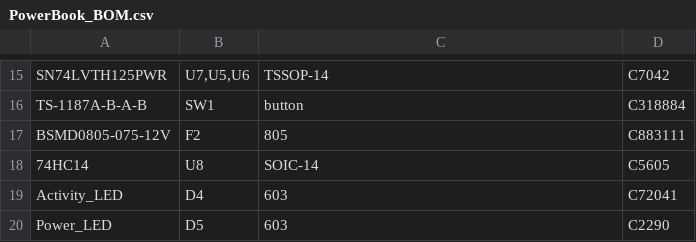
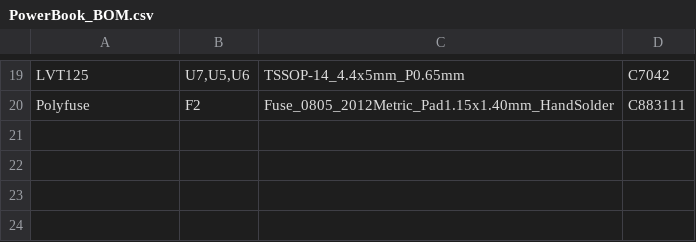
Before and after one commit to BlueSCSI/BlueSCSI-v2, a CSV file: cc-nc-hardware/PowerBook/ProductionFiles_JLCPCB/PowerBook_BOM.csv, drawn as a sheet; only a part is shown, gaps mark what is left out; removed rows and columns are numbered as before the commit, all else as after; the diff covers the shown part only; the diff names each change by its address in the sheet, - before the commit and + after, or states it on an @@ line.

```diff
--- a/cc-nc-hardware/PowerBook/ProductionFiles_JLCPCB/PowerBook_BOM.csv
+++ b/cc-nc-hardware/PowerBook/ProductionFiles_JLCPCB/PowerBook_BOM.csv
-A19: SN74LVTH125PWR
+A19: LVT125
-C19: TSSOP-14
+C19: TSSOP-14_4.4x5mm_P0.65mm
-row 16: TS-1187A-B-A-B | SW1 | button | C318884
-A20: BSMD0805-075-12V
+A20: Polyfuse
-C20: 805
+C20: Fuse_0805_2012Metric_Pad1.15x1.40mm_HandSolder
-row 18: 74HC14 | U8 | SOIC-14 | C5605
-row 19: Activity_LED | D4 | 603 | C72041
-row 20: Power_LED | D5 | 603 | C2290
```
Also changed, not shown: 13 added rows, 9 removed rows and 9 edited cells elsewhere in this file, cc-nc-hardware/PowerBook/ProductionFiles_JLCPCB/PowerBook-top-pos.csv, 27 other files.
